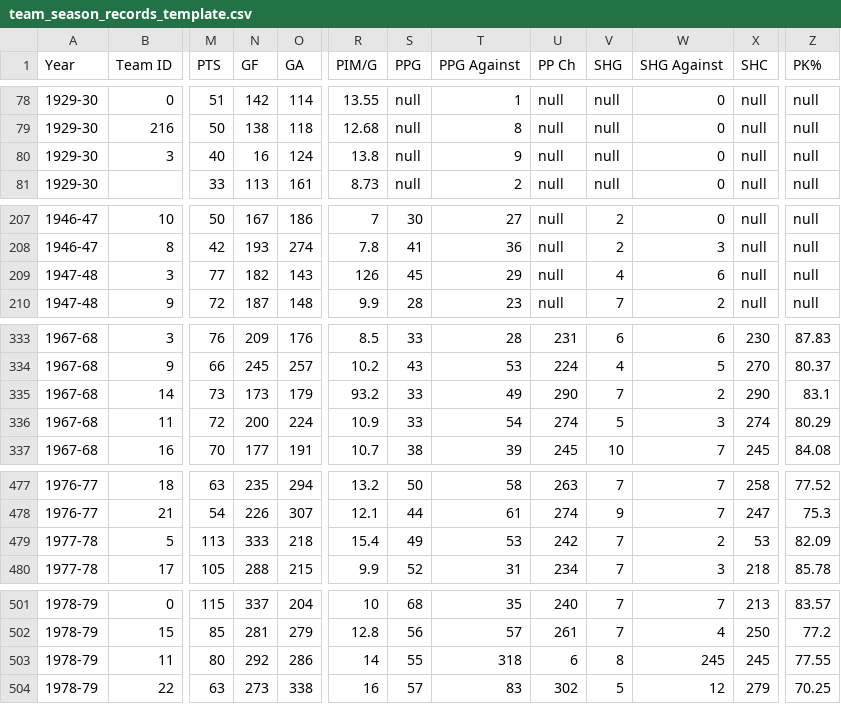
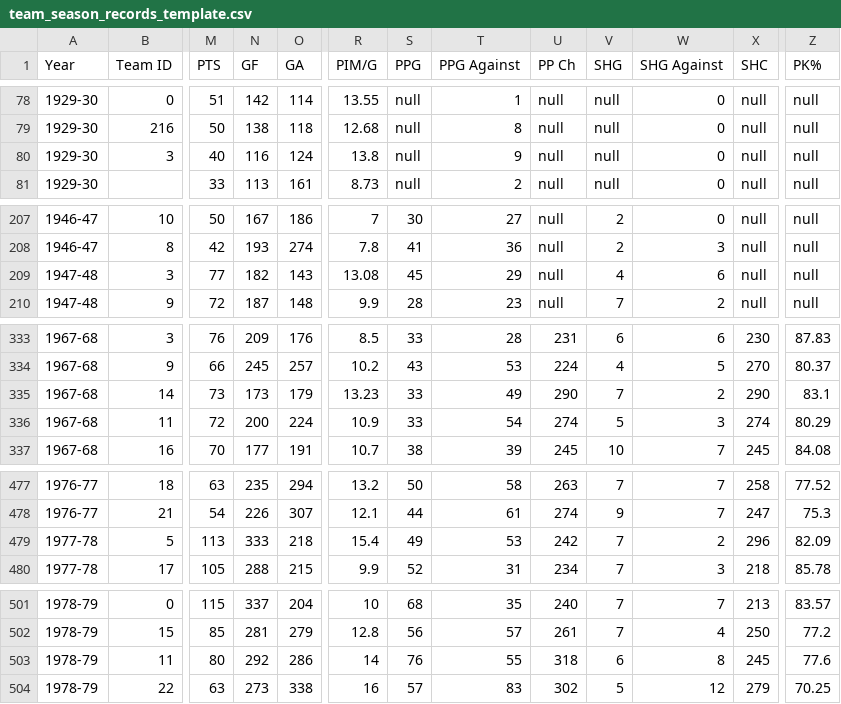
Before and after one commit to BoiledEgg1974/boys-of-winter-hockey-website, a CSV file: data/imports/raw/bowl_cap/team_season_records_template.csv, drawn as a sheet; only a part is shown, gaps mark what is left out; the diff covers the shown part only; the diff names each change by its address in the sheet, - before the commit and + after, or states it on an @@ line.

```diff
--- a/data/imports/raw/bowl_cap/team_season_records_template.csv
+++ b/data/imports/raw/bowl_cap/team_season_records_template.csv
-N80 (GF): 16
+N80 (GF): 116
-R209 (PIM/G): 126
+R209 (PIM/G): 13.08
-R335 (PIM/G): 93.2
+R335 (PIM/G): 13.23
-X479 (SHC): 53
+X479 (SHC): 296
-S503 (PPG): 55
+S503 (PPG): 76
-T503 (PPG Against): 318
+T503 (PPG Against): 55
-U503 (PP Ch): 6
+U503 (PP Ch): 318
-V503 (SHG): 8
+V503 (SHG): 6
-W503 (SHG Against): 245
+W503 (SHG Against): 8
-Z503 (PK%): 77.55
+Z503 (PK%): 77.6
```
Also changed, not shown: 4 edited cells elsewhere in this file, 4 other files.
